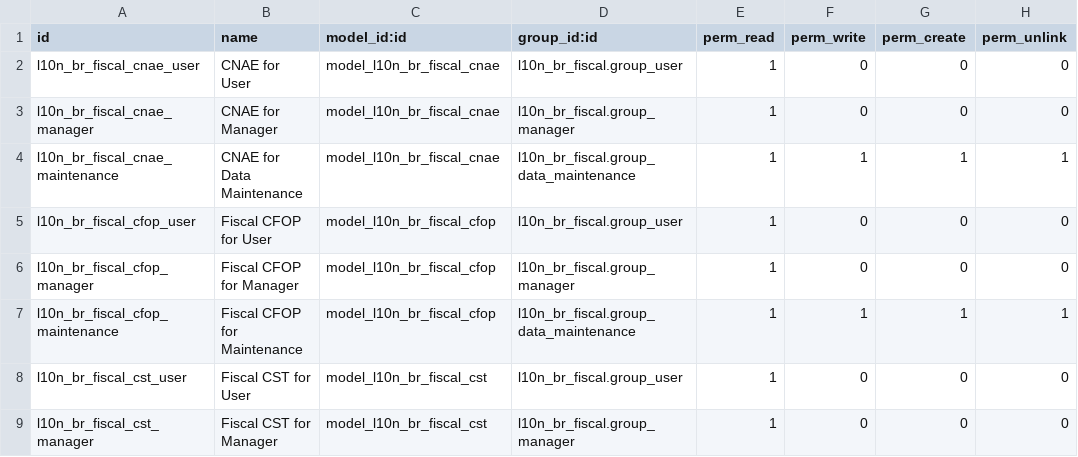
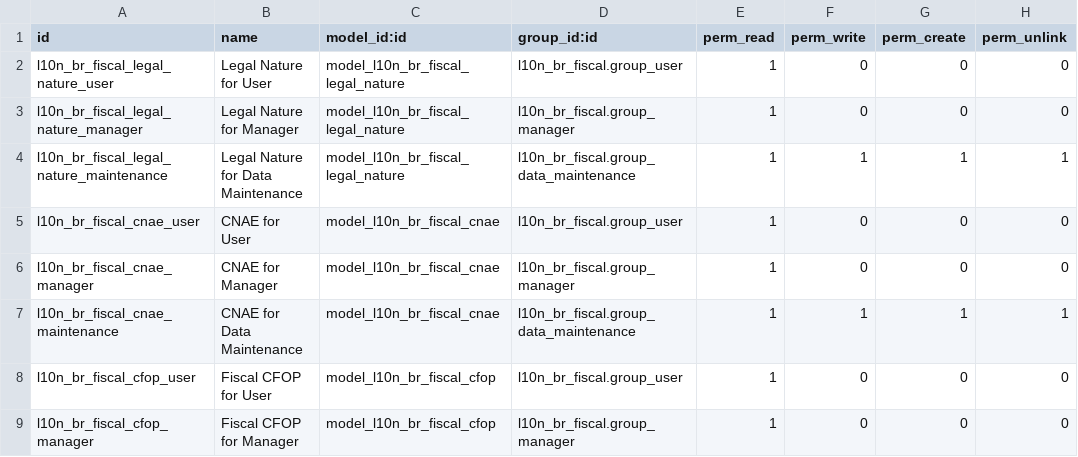
Before and after one commit to lmsis/l10n-brazil, a CSV file: l10n_br_fiscal/security/ir.model.access.csv, drawn as a sheet; only a part is shown; the shorter side is filled out with more unchanged rows.

Commit message:
[IMP] l10n_br_fiscal: Added l10n_br_fiscal.legal.nature

```diff
--- a/l10n_br_fiscal/security/ir.model.access.csv
+++ b/l10n_br_fiscal/security/ir.model.access.csv
@@ -1,2 +1,5 @@
 "id","name","model_id:id","group_id:id","perm_read","perm_write","perm_create","perm_unlink"
+"l10n_br_fiscal_legal_nature_user","Legal Nature for User","model_l10n_br_fiscal_legal_nature","l10n_br_fiscal.group_user",1,0,0,0
+"l10n_br_fiscal_legal_nature_manager","Legal Nature for Manager","model_l10n_br_fiscal_legal_nature","l10n_br_fiscal.group_manager",1,0,0,0
+"l10n_br_fiscal_legal_nature_maintenance","Legal Nature for Data Maintenance","model_l10n_br_fiscal_legal_nature","l10n_br_fiscal.group_data_maintenance",1,1,1,1
 "l10n_br_fiscal_cnae_user","CNAE for User","model_l10n_br_fiscal_cnae","l10n_br_fiscal.group_user",1,0,0,0
```
Also changed, not shown: 12 other files.
